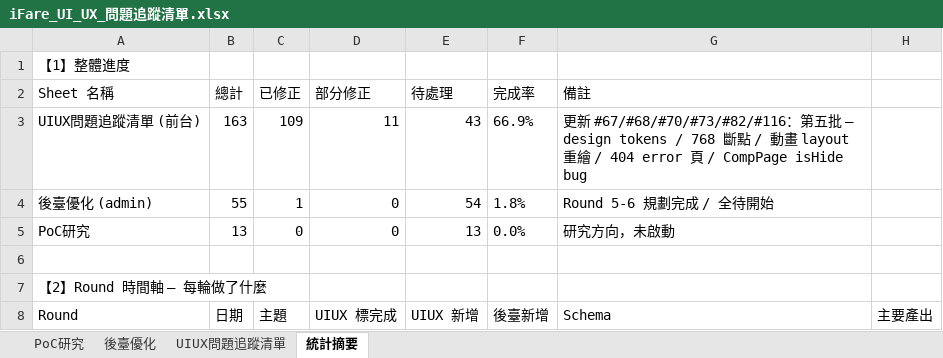
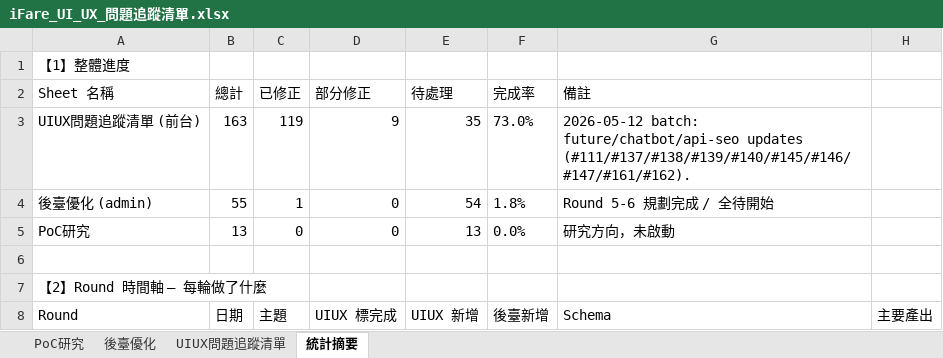
Before and after one commit to chainwinit-alt/ifare-website, an Excel workbook: docs/iFare_UI_UX_問題追蹤清單.xlsx, sheet 統計摘要, drawn as a sheet; only a part is shown; values as stored, in another font and other column widths than the file's, no borders; the diff names each change by its address in the sheet, - before the commit and + after, or states it on an @@ line.

```diff
--- a/docs/iFare_UI_UX_問題追蹤清單.xlsx (sheet 統計摘要)
+++ b/docs/iFare_UI_UX_問題追蹤清單.xlsx (sheet 統計摘要)
-C3 (已修正): 109
+C3 (已修正): 119
-D3 (部分修正): 11
+D3 (部分修正): 9
-E3 (待處理): 43
+E3 (待處理): 35
-F3 (完成率): 66.9%
+F3 (完成率): 73.0%
-G3 (備註): 更新 #67/#68/#70/#73/#82/#116：第五批 — design tokens / 768 斷點 / 動畫 layout 重繪 / 404 error 頁 / CompPage isHide bug
+G3 (備註): 2026-05-12 batch: future/chatbot/api-seo updates (#111/#137/#138/#139/#140/#145/#146/#147/#161/#162).
```
Also changed, not shown: sheet UIUX問題追蹤清單, 26 other files.
